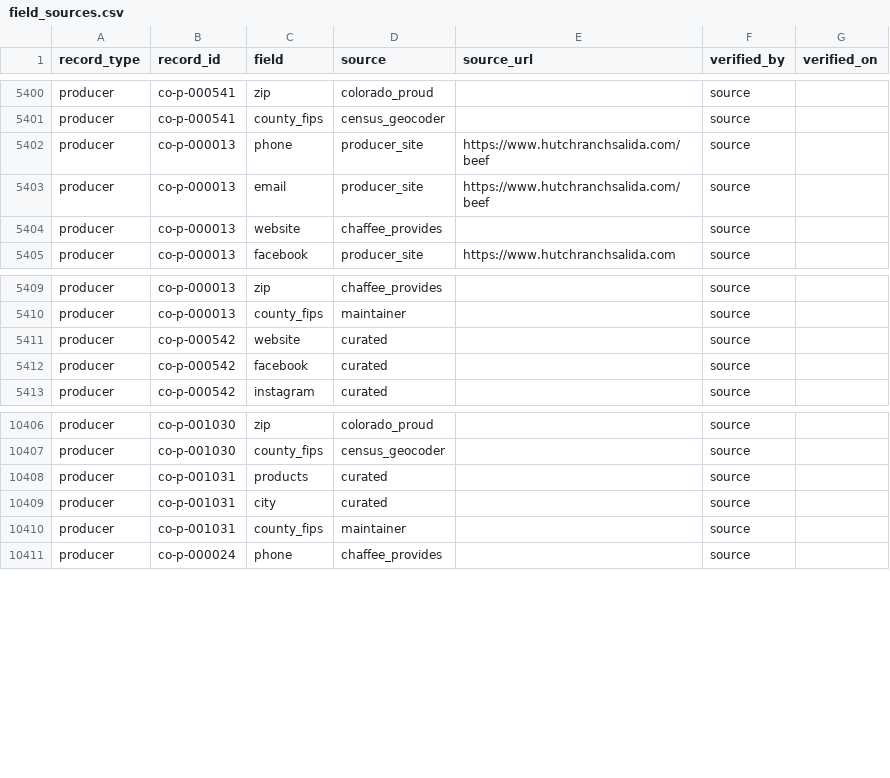
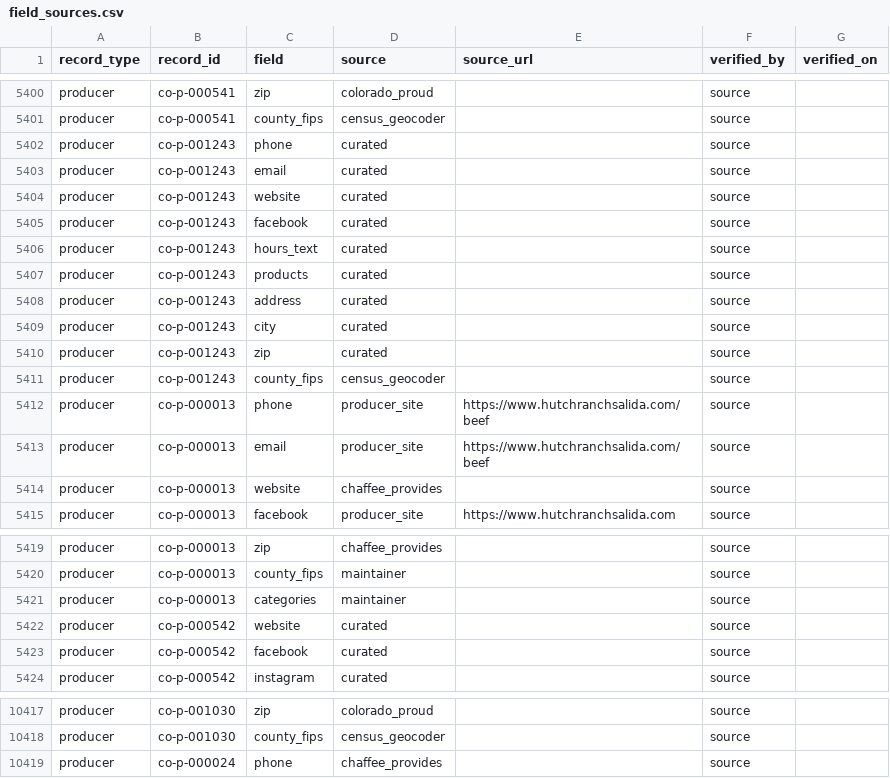
Before and after one commit to open-food-web/colorado-open-food-web, a CSV file: data/colorado/field_sources.csv, drawn as a sheet; only a part is shown, gaps mark what is left out.

```diff
--- a/data/colorado/field_sources.csv
+++ b/data/colorado/field_sources.csv
@@ -5401,2 +5401,12 @@ producer,co-p-000541,zip,colorado_proud,,source,
 producer,co-p-000541,county_fips,census_geocoder,,source,
+producer,co-p-001243,phone,curated,,source,
+producer,co-p-001243,email,curated,,source,
+producer,co-p-001243,website,curated,,source,
+producer,co-p-001243,facebook,curated,,source,
+producer,co-p-001243,hours_text,curated,,source,
+producer,co-p-001243,products,curated,,source,
+producer,co-p-001243,address,curated,,source,
+producer,co-p-001243,city,curated,,source,
+producer,co-p-001243,zip,curated,,source,
+producer,co-p-001243,county_fips,census_geocoder,,source,
 producer,co-p-000013,phone,producer_site,https://www.hutchranchsalida.com/beef,source,
@@ -5410,2 +5420,3 @@ producer,co-p-000013,zip,chaffee_provides,,source,
 producer,co-p-000013,county_fips,maintainer,,source,
+producer,co-p-000013,categories,maintainer,,source,
 producer,co-p-000542,website,curated,,source,
@@ -10407,5 +10418,2 @@ producer,co-p-001030,zip,colorado_proud,,source,
 producer,co-p-001030,county_fips,census_geocoder,,source,
-producer,co-p-001031,products,curated,,source,
-producer,co-p-001031,city,curated,,source,
-producer,co-p-001031,county_fips,maintainer,,source,
 producer,co-p-000024,phone,chaffee_provides,,source,
```
Also changed, not shown: data/colorado/market_vendors.csv, data/colorado/producers.csv, 22 other files.
